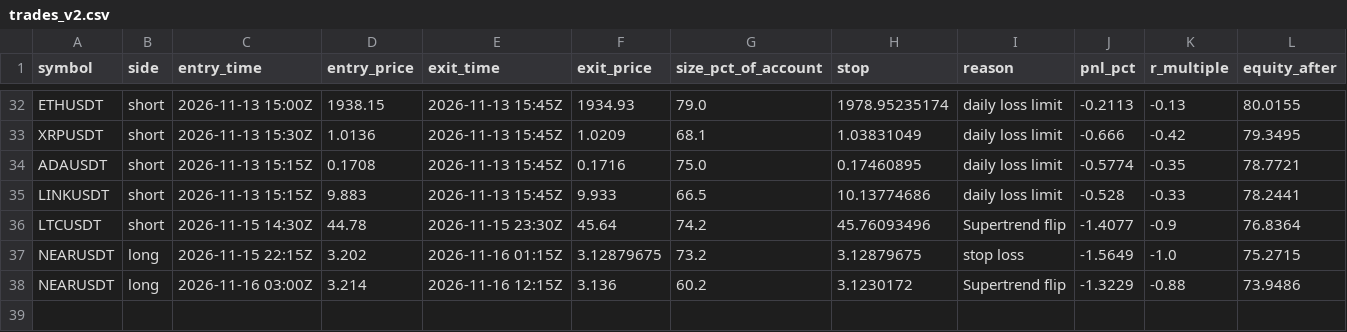
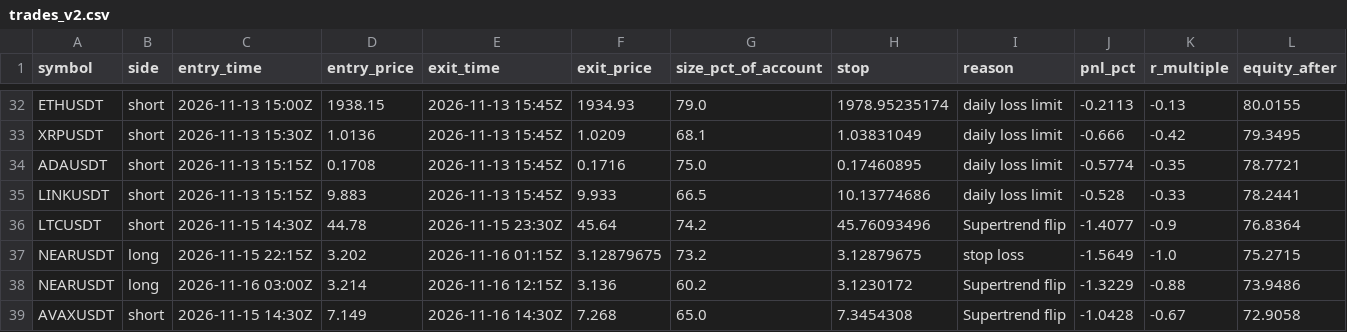
Before and after one commit to d4gh9jzy4p-arch/dema-supertrend-paper, a CSV file: trades_v2.csv, drawn as a sheet; only a part is shown, gaps mark what is left out; the diff names each change by its address in the sheet, - before the commit and + after, or states it on an @@ line.

```diff
--- a/trades_v2.csv
+++ b/trades_v2.csv
+row 39: AVAXUSDT | short | 2026-11-15 14:30Z | 7.149 | 2026-11-16 14:30Z | 7.268 | 65.0 | 7.3454308 | Supertrend flip | -1.0428 | -0.67 | 72.9058
```
Also changed, not shown: skips_v2.csv, 7 other files.
